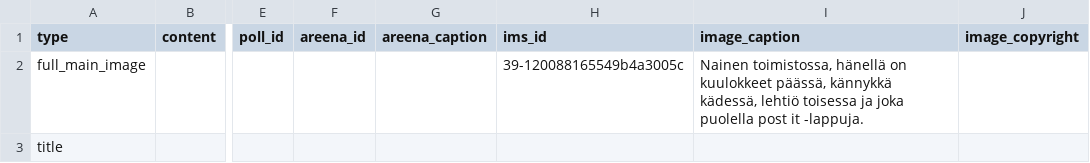
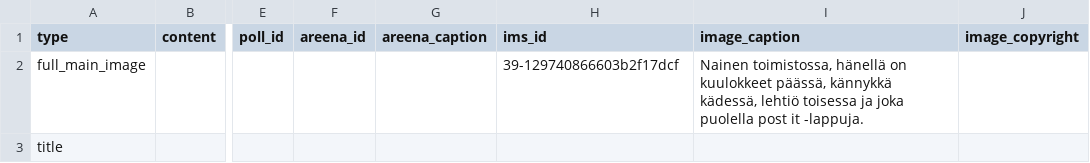
Before and after one commit to teelmo/2023-kurssipaketti, a CSV file: assets/data/2023-kurssipaketti - keskittyminen.csv, drawn as a sheet; only a part is shown, gaps mark what is left out; the diff covers the shown part only; the diff names each change by its address in the sheet, - before the commit and + after, or states it on an @@ line.

```diff
--- a/assets/data/2023-kurssipaketti - keskittyminen.csv
+++ b/assets/data/2023-kurssipaketti - keskittyminen.csv
-H2 (ims_id): 39-120088165549b4a3005c
+H2 (ims_id): 39-129740866603b2f17dcf
```
Also changed, not shown: 1 edited cell elsewhere in this file, assets/data/2023-kurssipaketti - muisti.csv, assets/data/2023-kurssipaketti - rentoutuminen.csv, 46 other files.
